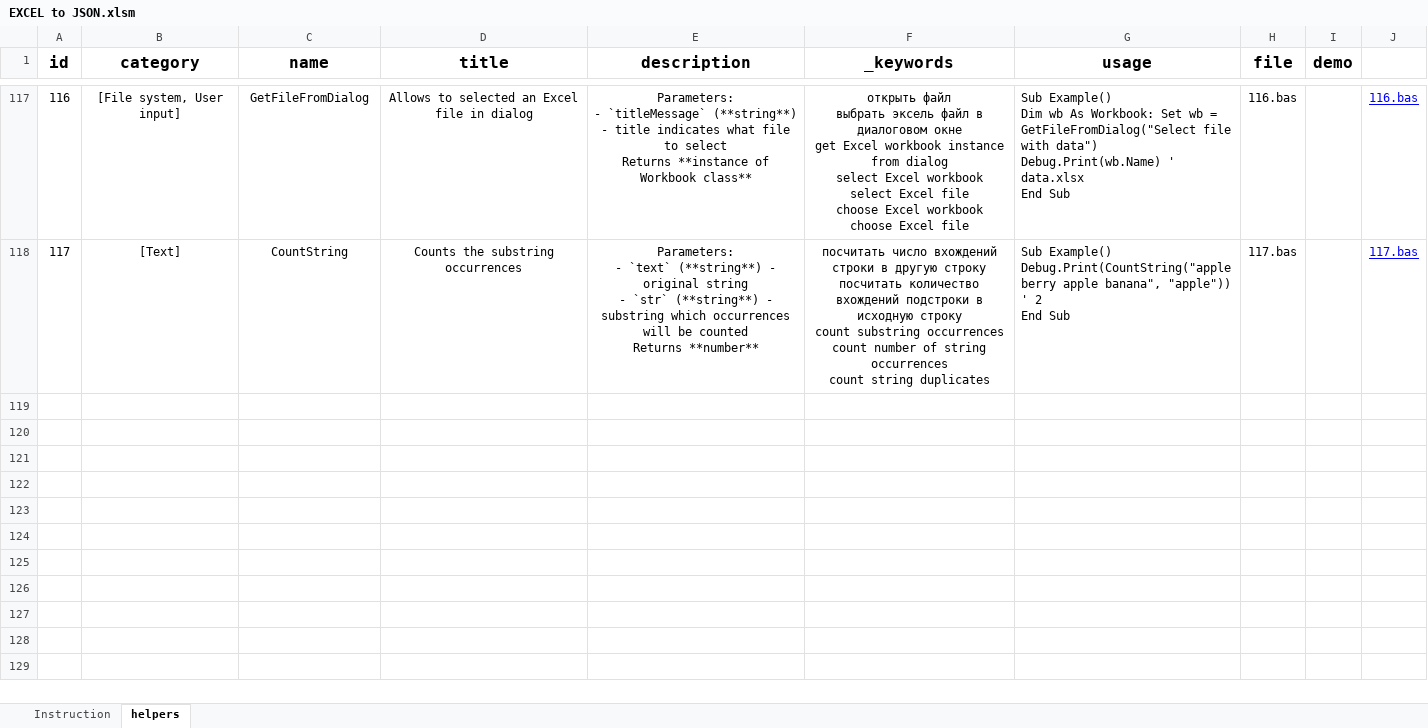
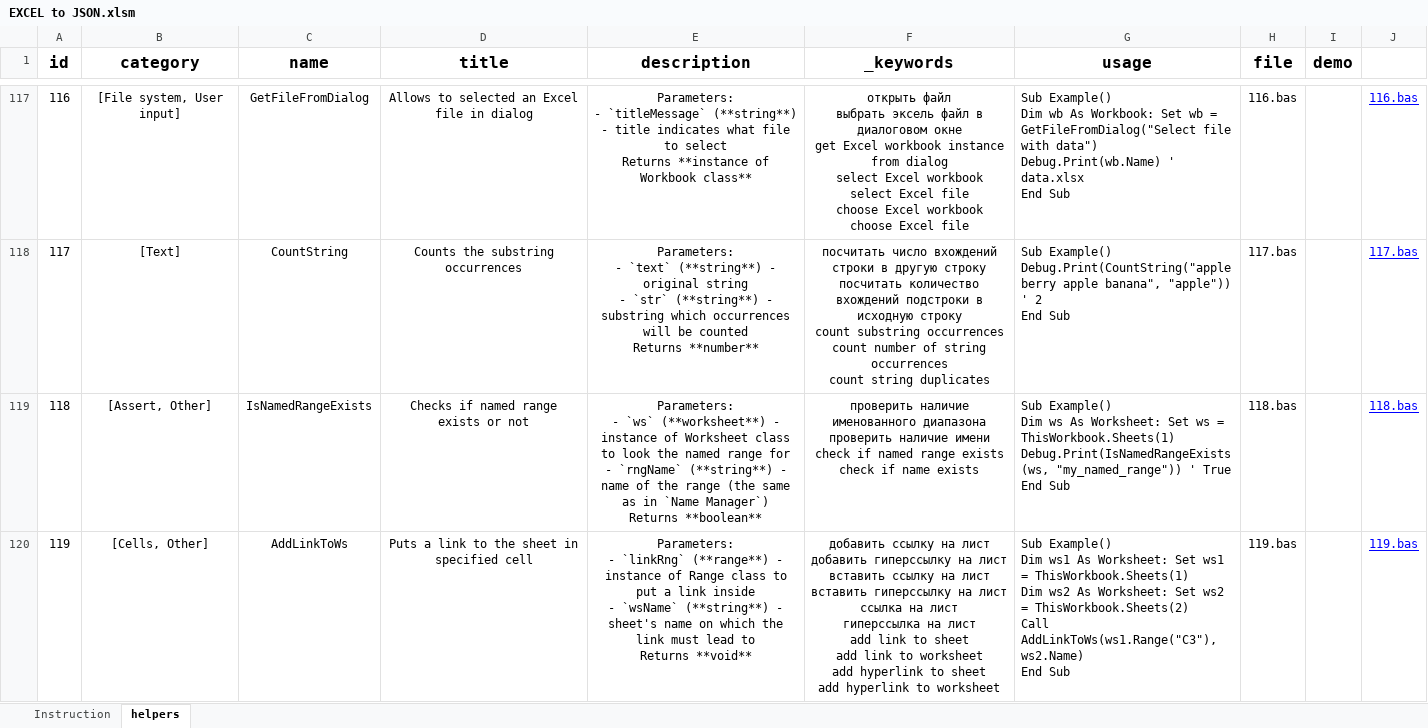
Before and after one commit to akzhar/vba-helpers-api, an Excel workbook: data/EXCEL to JSON.xlsm, sheet helpers, drawn as a sheet; only a part is shown, gaps mark what is left out; values as stored, in another font and other column widths than the file's, no borders; conditional formats and table styles not drawn; ↵ is a line break in a cell; the diff covers the shown part only; the diff names each change by its address in the sheet, - before the commit and + after, or states it on an @@ line.

Commit message:
Add new helpers: - IsNamedRangeExists (118.bas) - AddLinkToWs (119.bas) - ExpandCollapseRowCol (120.bas) - CopySheet (121.bas) - ClassTable (122.cls)

```diff
--- a/data/EXCEL to JSON.xlsm (sheet helpers)
+++ b/data/EXCEL to JSON.xlsm (sheet helpers)
+row 119: 118 | [Assert, Other] | IsNamedRangeExists | Checks if named range exists or not | Parameters: ↵ - `ws` (**worksheet**) - instance of Worksheet class to look the named range for ↵ - `rngName` (**string**) - name of the range (the same as in `Name Manager`) ↵ Returns **boolean** | проверить наличие именованного диапазона ↵ проверить наличие имени ↵ check if named range exists ↵ check if name exists | Sub Example() ↵ Dim ws As Worksheet: Set ws = ThisWorkbook.Sheets(1) ↵ Debug.Print(IsNamedRangeExists(ws, "my_named_range")) ' True ↵ End Sub | 118.bas |  | 118.bas
+row 120: 119 | [Cells, Other] | AddLinkToWs | Puts a link to the sheet in specified cell | Parameters: ↵ - `linkRng` (**range**) - instance of Range class to put a link inside ↵ - `wsName` (**string**) - sheet's name on which the link must lead to ↵ Returns **void** | добавить ссылку на лист ↵ добавить гиперссылку на лист ↵ вставить ссылку на лист ↵ вставить гиперссылку на лист ↵ ссылка на лист ↵ гиперссылка на лист ↵ add link to sheet ↵ add link to worksheet ↵ add hyperlink to sheet ↵ add hyperlink to worksheet | Sub Example() ↵ Dim ws1 As Worksheet: Set ws1 = ThisWorkbook.Sheets(1) ↵ Dim ws2 As Worksheet: Set ws2 = ThisWorkbook.Sheets(2) ↵ Call AddLinkToWs(ws1.Range("C3"), ws2.Name) ↵ End Sub | 119.bas |  | 119.bas
```
Also changed, not shown: 3 added rows elsewhere in this sheet, charts or pictures, 6 other files.
